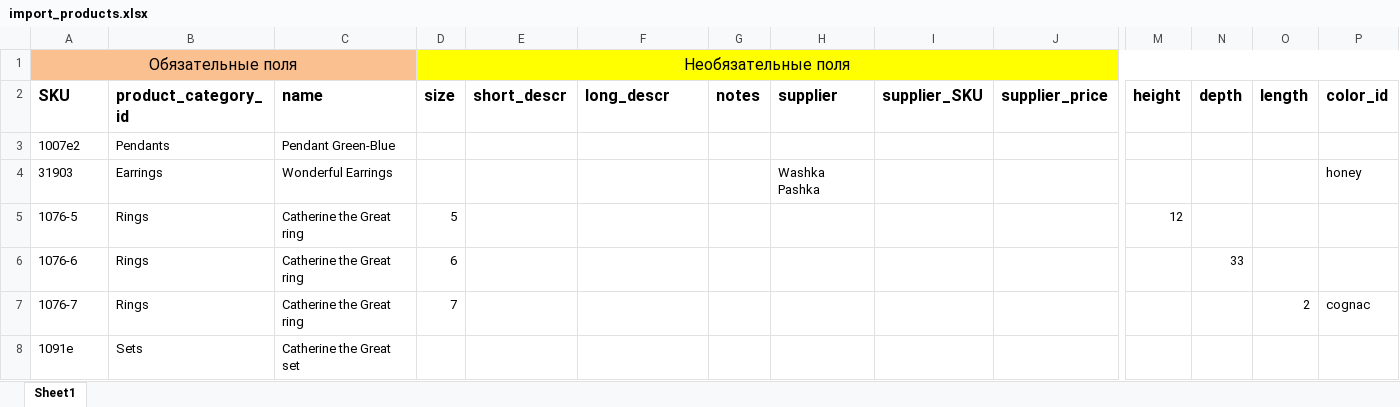
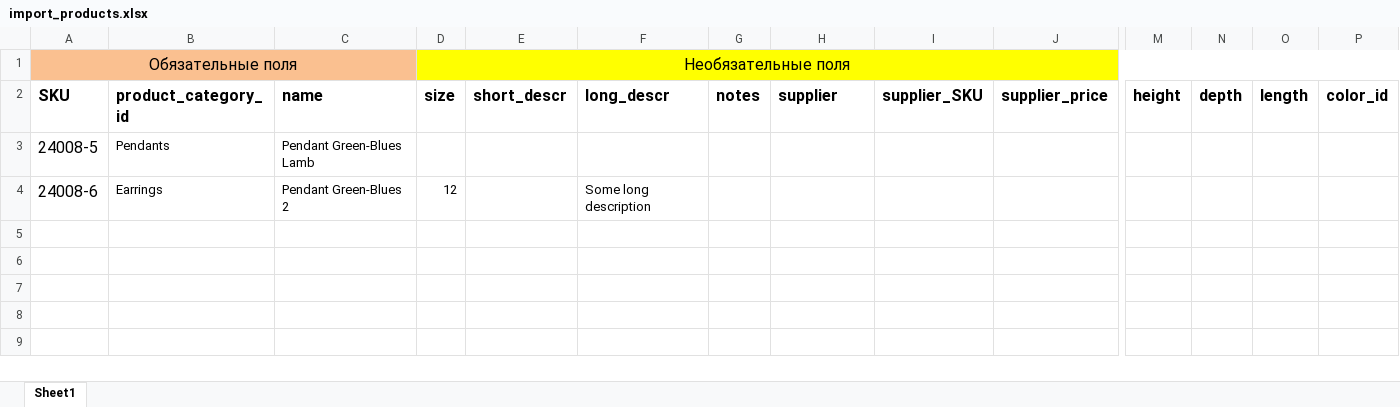
Before and after one commit to igokul1973/supplies.nodaart, an Excel workbook: uploads/data/import_products.xlsx, sheet Sheet1, drawn as a sheet; only a part is shown, gaps mark what is left out; values as stored, in another font and other column widths than the file's, no borders; removed rows and columns are numbered as before the commit, all else as after; rows hold the shown columns only; the diff names each change by its address in the sheet, - before the commit and + after, or states it on an @@ line.

Commit message:
Added new functionality: update Products when importing if their SKU alredy exist in the database.

```diff
--- a/uploads/data/import_products.xlsx (sheet Sheet1)
+++ b/uploads/data/import_products.xlsx (sheet Sheet1)
-A3 (SKU): 1007e2
+A3 (SKU): 24008-5
@@ A3 text size: larger @@
-C3 (name): Pendant Green-Blue
+C3 (name): Pendant Green-Blues Lamb
-row 4: 31903 | Earrings | Wonderful Earrings |  |  |  |  | Washka Pashka |  |  |  |  |  | honey
-row 5: 1076-5 | Rings | Catherine the Great ring | 5 |  |  |  |  |  |  | 12
-row 6: 1076-6 | Rings | Catherine the Great ring | 6 |  |  |  |  |  |  |  | 33
-row 7: 1076-7 | Rings | Catherine the Great ring | 7 |  |  |  |  |  |  |  |  | 2 | cognac
-row 8: 1091e | Sets | Catherine the Great set
+row 4: 24008-6 | Earrings | Pendant Green-Blues 2 | 12 |  | Some long description
```
Also changed, not shown: 5 other files.
